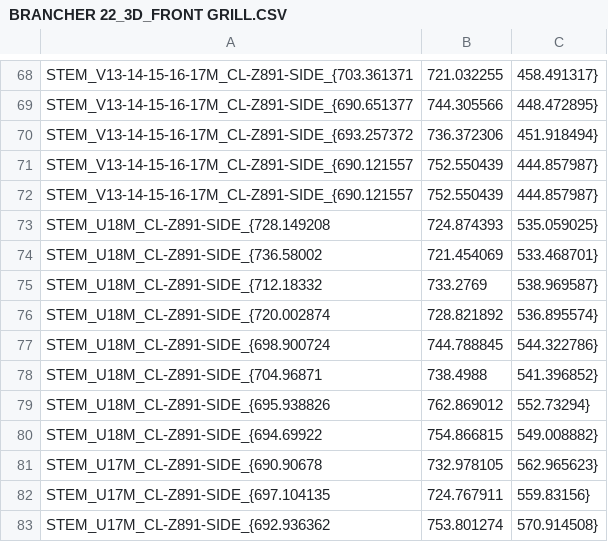
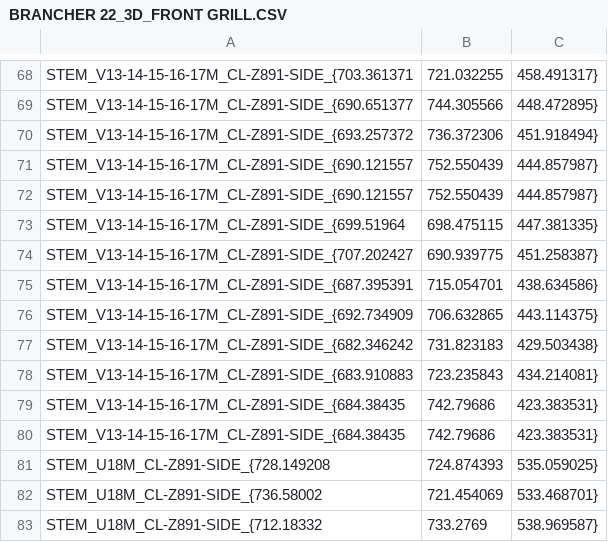
Before and after one commit to ImanolGo/Bentley, a CSV file: OpenFrameworks/BentleyApp/bin/data/branchers/BRANCHER 22_3D_FRONT GRILL.CSV (was OpenFrameworks/BentleyApp/bin/data/branchers/brancher_22/BRANCHER 22_3D_FRONT GRILL.CSV), drawn as a sheet; only a part is shown, gaps mark what is left out; the shorter side is filled out with more unchanged rows.

```diff
--- a/OpenFrameworks/BentleyApp/bin/data/branchers/brancher_22/BRANCHER 22_3D_FRONT GRILL.CSV
+++ b/OpenFrameworks/BentleyApp/bin/data/branchers/BRANCHER 22_3D_FRONT GRILL.CSV
@@ -72,2 +72,10 @@ STEM_V13-14-15-16-17M_CL-Z891-SIDE_{690.121557, 752.550439, 444.857987}
 STEM_V13-14-15-16-17M_CL-Z891-SIDE_{690.121557, 752.550439, 444.857987}
+STEM_V13-14-15-16-17M_CL-Z891-SIDE_{699.51964, 698.475115, 447.381335}
+STEM_V13-14-15-16-17M_CL-Z891-SIDE_{707.202427, 690.939775, 451.258387}
+STEM_V13-14-15-16-17M_CL-Z891-SIDE_{687.395391, 715.054701, 438.634586}
+STEM_V13-14-15-16-17M_CL-Z891-SIDE_{692.734909, 706.632865, 443.114375}
+STEM_V13-14-15-16-17M_CL-Z891-SIDE_{682.346242, 731.823183, 429.503438}
+STEM_V13-14-15-16-17M_CL-Z891-SIDE_{683.910883, 723.235843, 434.214081}
+STEM_V13-14-15-16-17M_CL-Z891-SIDE_{684.38435, 742.79686, 423.383531}
+STEM_V13-14-15-16-17M_CL-Z891-SIDE_{684.38435, 742.79686, 423.383531}
 STEM_U18M_CL-Z891-SIDE_{728.149208, 724.874393, 535.059025}
```
Also changed, not shown: OpenFrameworks/BentleyApp/bin/data/branchers/BRANCHER 22_2D_FRONT GRILL.CSV, OpenFrameworks/BentleyApp/bin/data/branchers/BRANCHER 4_2D_FRONT GRILL.CSV, 5 other files.
